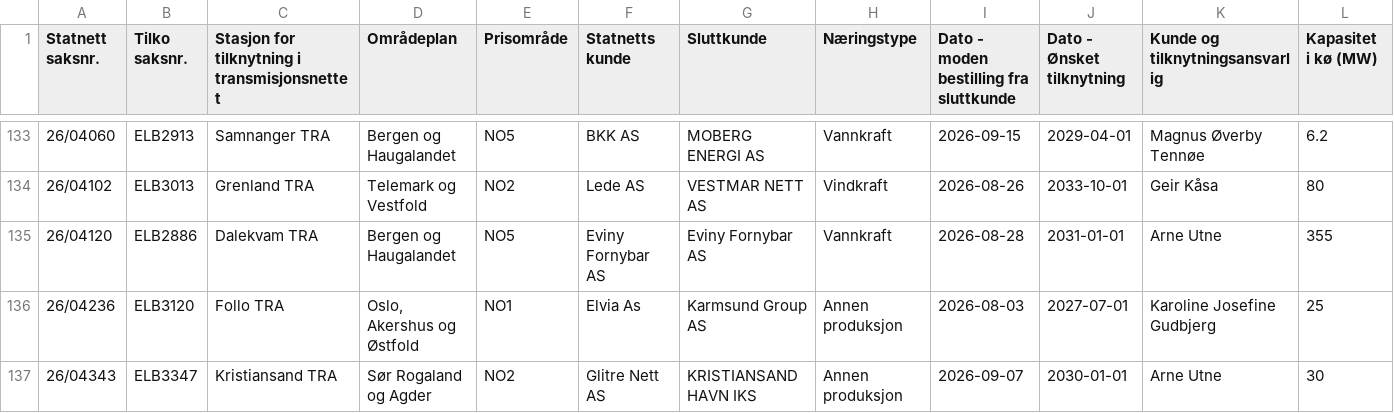
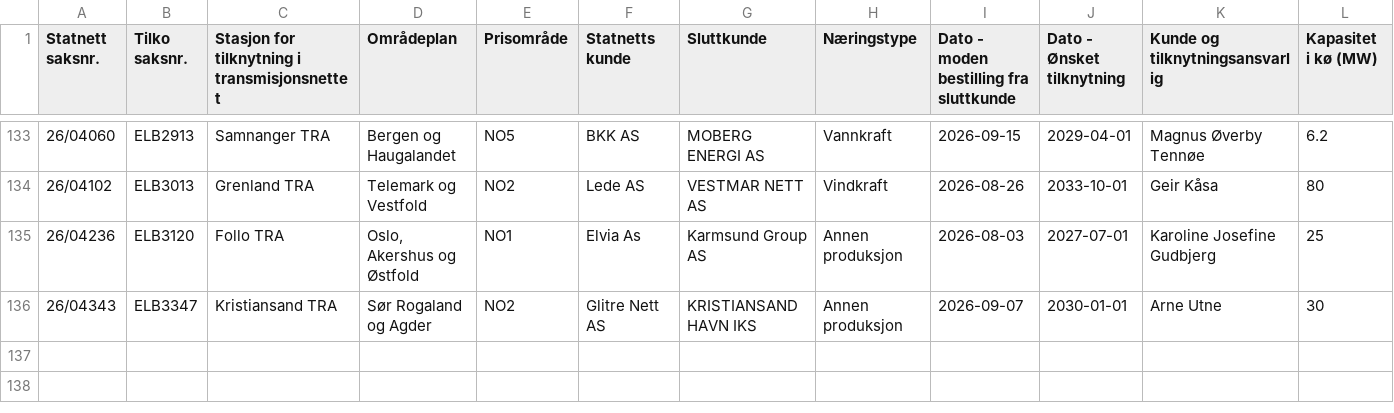
Before and after one commit to tj437/Statnett-Kapasitetsreservasjoner, a CSV file: data/kapasitetsko/Liste_over_kapasitetskø__Liste_Produksjon.csv, drawn as a sheet; only a part is shown, gaps mark what is left out.

Commit message:
Snapshot 2026-09-29 – Liste_over_kapasitetskø__Liste_Forbruk: +0/-0/~1; Liste_over_kapasitetskø__Liste_Produksjon: +0/-1/~0; Liste_over_reservasjoner__Liste_Produksjon: +1/-0/~0

```diff
--- a/data/kapasitetsko/Liste_over_kapasitetskø__Liste_Produksjon.csv
+++ b/data/kapasitetsko/Liste_over_kapasitetskø__Liste_Produksjon.csv
@@ -134,3 +134,2 @@
 26/04102,ELB3013,Grenland TRA,Telemark og Vestfold,NO2,Lede AS,VESTMAR NETT AS,Vindkraft,2026-08-26,2033-10-01,Geir Kåsa,80
-26/04120,ELB2886,Dalekvam TRA,Bergen og Haugalandet,NO5,Eviny Fornybar AS,Eviny Fornybar AS,Vannkraft,2026-08-28,2031-01-01,Arne Utne,355
 26/04236,ELB3120,Follo TRA,"Oslo, Akershus og Østfold",NO1,Elvia As,Karmsund Group AS,Annen produksjon,2026-08-03,2027-07-01,Karoline Josefine Gudbjerg,25
```
Also changed, not shown: data/kapasitetsko/Liste_over_kapasitetskø__Liste_Forbruk.csv, data/reservasjoner/Liste_over_reservasjoner__Liste_Produksjon.csv.
